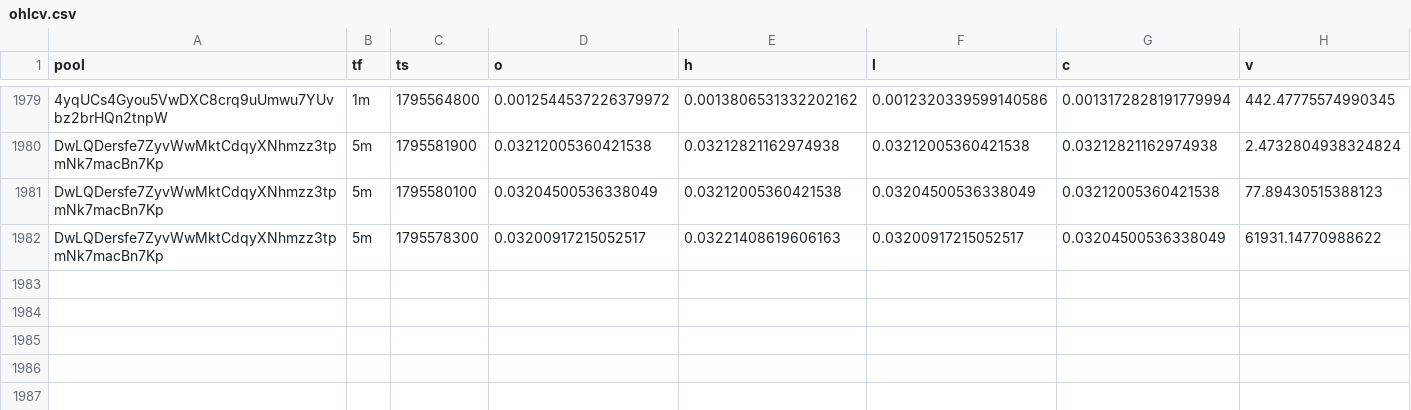
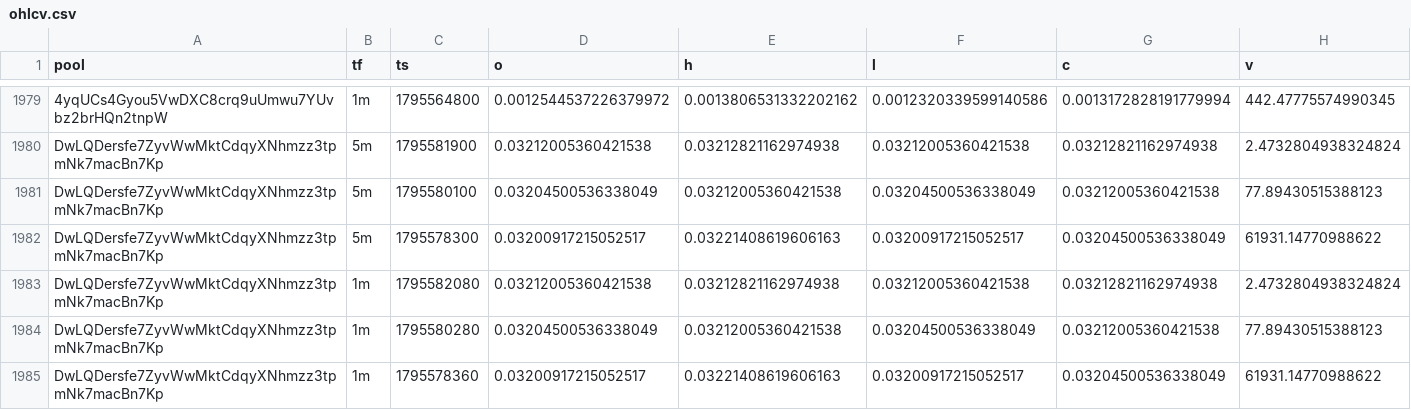
Before and after one commit to davidbobholz-stack/young-coin-collector., a CSV file: shards/2026-11-25/ohlcv.csv, drawn as a sheet; only a part is shown, gaps mark what is left out; the diff names each change by its address in the sheet, - before the commit and + after, or states it on an @@ line.

```diff
--- a/shards/2026-11-25/ohlcv.csv
+++ b/shards/2026-11-25/ohlcv.csv
+row 1983: DwLQDersfe7ZyvWwMktCdqyXNhmzz3tpmNk7macBn7Kp | 1m | 1795582080 | 0.03212005360421538 | 0.03212821162974938 | 0.03212005360421538 | 0.03212821162974938 | 2.4732804938324824
+row 1984: DwLQDersfe7ZyvWwMktCdqyXNhmzz3tpmNk7macBn7Kp | 1m | 1795580280 | 0.03204500536338049 | 0.03212005360421538 | 0.03204500536338049 | 0.03212005360421538 | 77.89430515388123
+row 1985: DwLQDersfe7ZyvWwMktCdqyXNhmzz3tpmNk7macBn7Kp | 1m | 1795578360 | 0.03200917215052517 | 0.03221408619606163 | 0.03200917215052517 | 0.03204500536338049 | 61931.14770988622
```
Also changed, not shown: shards/2026-11-23/ohlcv.csv, 12 other files.
